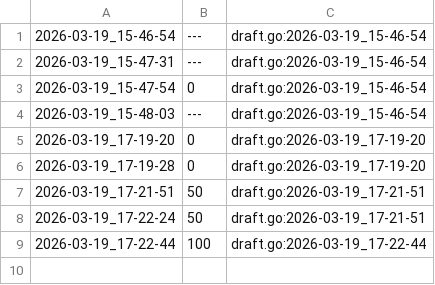
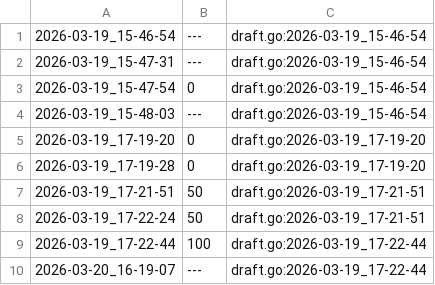
Before and after one commit to qxcode-course/ed-ter-bloco-a-Anna-Liz, a CSV file: .tko/track/ed@casais/track.csv, drawn as a sheet; the diff names each change by its address in the sheet, - before the commit and + after, or states it on an @@ line.

```diff
--- a/.tko/track/ed@casais/track.csv
+++ b/.tko/track/ed@casais/track.csv
+row 10: 2026-03-20_16-19-07 | --- | draft.go:2026-03-19_17-22-44
```
Also changed, not shown: 15 other files.
